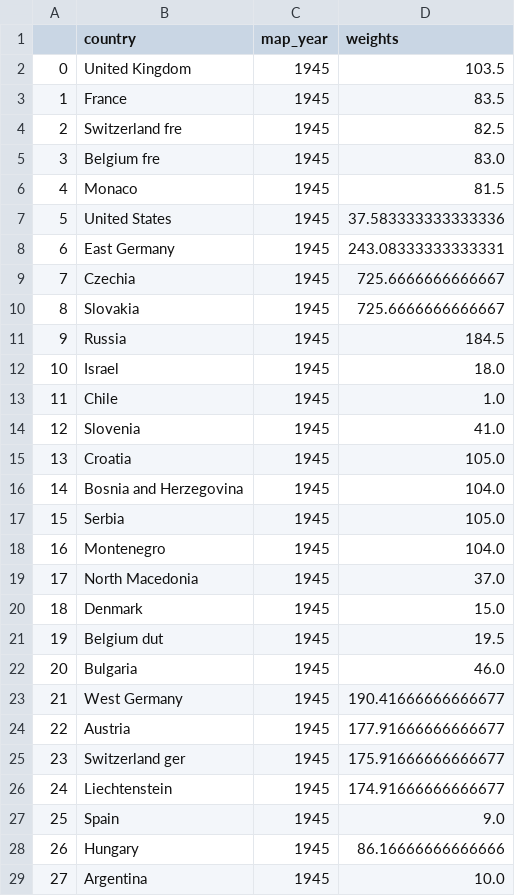
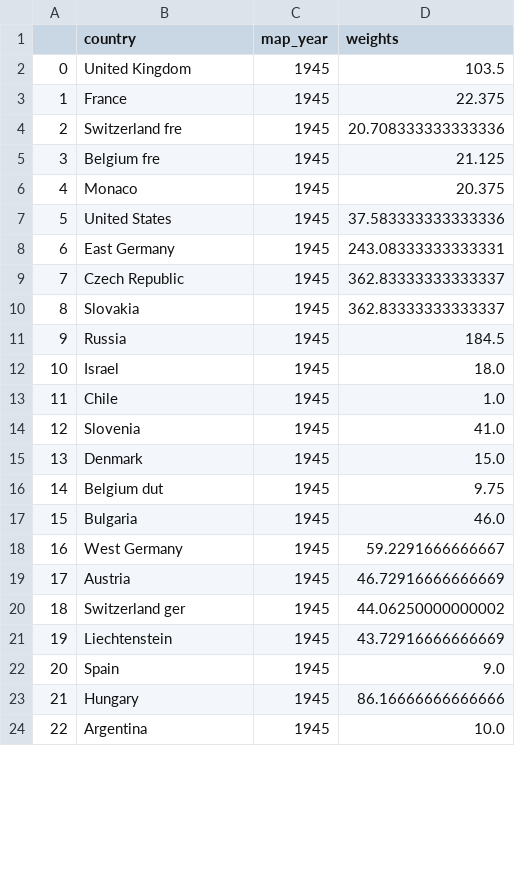
Before and after one commit to panuscha/translation-mapping, a CSV file: weights/weights_language_families.csv, drawn as a sheet; only a part is shown; removed rows and columns are numbered as before the commit, all else as after; the diff covers the shown part only; the diff names each change by its address in the sheet, - before the commit and + after, or states it on an @@ line.

```diff
--- a/weights/weights_language_families.csv
+++ b/weights/weights_language_families.csv
-D3 (weights): 83.5
+D3 (weights): 22.375
-D4 (weights): 82.5
+D4 (weights): 20.708333333333336
-D5 (weights): 83.0
+D5 (weights): 21.125
-D6 (weights): 81.5
+D6 (weights): 20.375
-row 9: 7 | Czechia | 1945 | 725.6666666666667
+row 9: 7 | Czech Republic | 1945 | 362.83333333333337
-D10 (weights): 725.6666666666667
+D10 (weights): 362.83333333333337
-row 15: 13 | Croatia | 1945 | 105.0
-row 16: 14 | Bosnia and Herzegovina | 1945 | 104.0
-row 17: 15 | Serbia | 1945 | 105.0
-row 18: 16 | Montenegro | 1945 | 104.0
-row 19: 17 | North Macedonia | 1945 | 37.0
@@ column A renumbered from row 15 down @@
-D16 (weights): 19.5
+D16 (weights): 9.75
-D18 (weights): 190.41666666666677
+D18 (weights): 59.2291666666667
-D19 (weights): 177.91666666666677
+D19 (weights): 46.72916666666669
-D20 (weights): 175.91666666666677
+D20 (weights): 44.06250000000002
-D21 (weights): 174.91666666666677
+D21 (weights): 43.72916666666669
```
Also changed, not shown: 5 added rows, 2 removed rows and 55 edited cells elsewhere in this file, 4 other files.
